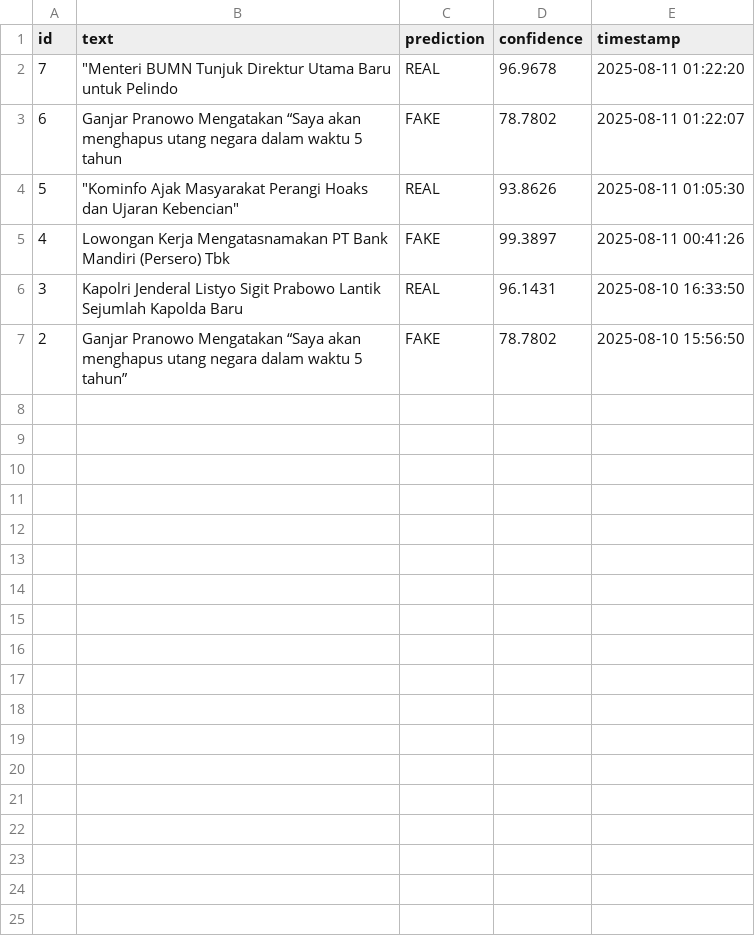
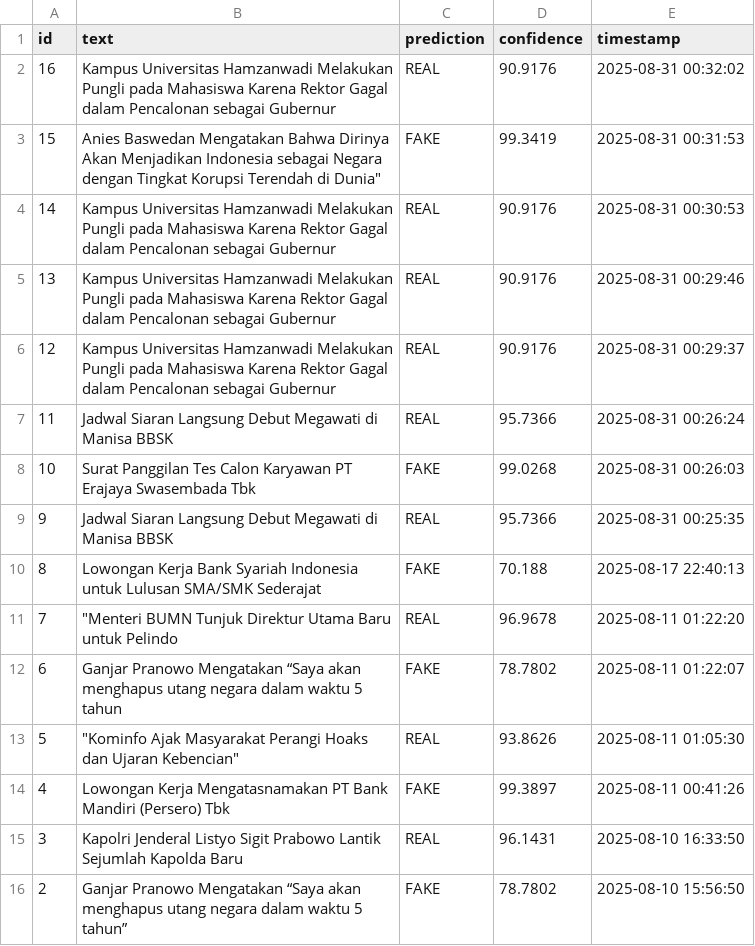
Before and after one commit to Iqbaleljanbuazi/news-detections, a CSV file: history_export.csv, drawn as a sheet; the diff names each change by its address in the sheet, - before the commit and + after, or states it on an @@ line.

```diff
--- a/history_export.csv
+++ b/history_export.csv
+row 2: 16 | Kampus Universitas Hamzanwadi Melakukan Pungli pada Mahasiswa Karena Rektor Gagal dalam Pencalonan sebagai Gubernur | REAL | 90.9176 | 2025-08-31 00:32:02
+row 3: 15 | Anies Baswedan Mengatakan Bahwa Dirinya Akan Menjadikan Indonesia sebagai Negara dengan Tingkat Korupsi Terendah di Dunia" | FAKE | 99.3419 | 2025-08-31 00:31:53
+row 4: 14 | Kampus Universitas Hamzanwadi Melakukan Pungli pada Mahasiswa Karena Rektor Gagal dalam Pencalonan sebagai Gubernur | REAL | 90.9176 | 2025-08-31 00:30:53
+row 5: 13 | Kampus Universitas Hamzanwadi Melakukan Pungli pada Mahasiswa Karena Rektor Gagal dalam Pencalonan sebagai Gubernur | REAL | 90.9176 | 2025-08-31 00:29:46
+row 6: 12 | Kampus Universitas Hamzanwadi Melakukan Pungli pada Mahasiswa Karena Rektor Gagal dalam Pencalonan sebagai Gubernur | REAL | 90.9176 | 2025-08-31 00:29:37
+row 7: 11 | Jadwal Siaran Langsung Debut Megawati di Manisa BBSK | REAL | 95.7366 | 2025-08-31 00:26:24
+row 8: 10 | Surat Panggilan Tes Calon Karyawan PT Erajaya Swasembada Tbk | FAKE | 99.0268 | 2025-08-31 00:26:03
+row 9: 9 | Jadwal Siaran Langsung Debut Megawati di Manisa BBSK | REAL | 95.7366 | 2025-08-31 00:25:35
+row 10: 8 | Lowongan Kerja Bank Syariah Indonesia untuk Lulusan SMA/SMK Sederajat | FAKE | 70.188 | 2025-08-17 22:40:13
```
Also changed, not shown: 5 other files.
